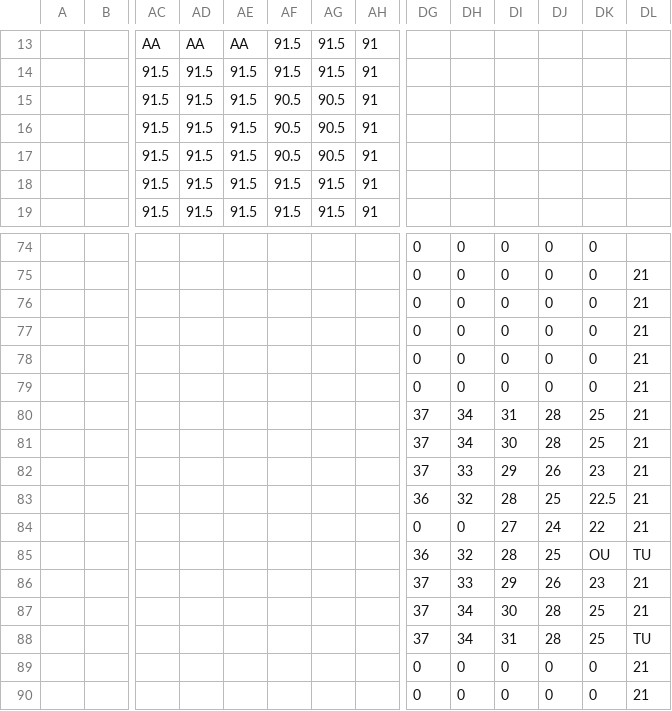
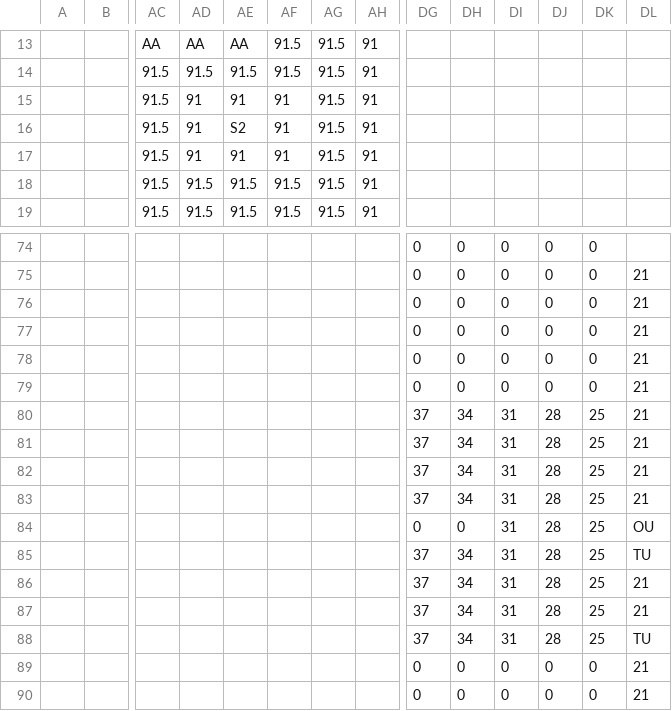
Before and after one commit to dctucker/nimarble, a TSV file: assets/levels/2mask.tsv, drawn as a sheet; only a part is shown, gaps mark what is left out; the diff covers the shown part only; the diff names each change by its address in the sheet, - before the commit and + after, or states it on an @@ line.

```diff
--- a/assets/levels/2mask.tsv
+++ b/assets/levels/2mask.tsv
-AD15:AD17: 91.5
+AD15:AD17: 91
-AE15: 91.5
+AE15: 91
-AF15:AF17: 90.5
+AF15:AF17: 91
-AG15:AG17: 90.5
+AG15:AG17: 91.5
-AE16: 91.5
+AE16: S2
-AE17: 91.5
+AE17: 91
-DI81: 30
+DI81: 31
-DH82: 33
+DH82: 34
-DI82: 29
+DI82: 31
-DJ82: 26
+DJ82: 28
-DK82: 23
+DK82: 25
-DG83: 36
+DG83: 37
-DH83: 32
+DH83: 34
-DI83: 28
+DI83: 31
-DJ83: 25
+DJ83: 28
-DK83: 22.5
+DK83: 25
-DI84: 27
+DI84: 31
-DJ84: 24
+DJ84: 28
-DK84: 22
+DK84: 25
-DL84: 21
+DL84: OU
-DG85: 36
+DG85: 37
-DH85: 32
+DH85: 34
-DI85: 28
+DI85: 31
-DJ85: 25
+DJ85: 28
-DK85: OU
+DK85: 25
-DH86: 33
+DH86: 34
-DI86: 29
+DI86: 31
-DJ86: 26
+DJ86: 28
-DK86: 23
+DK86: 25
-DI87: 30
+DI87: 31
```
Also changed, not shown: 51 edited cells elsewhere in this file, assets/levels/2.tsv, assets/levels/5.tsv, 4 other files.
